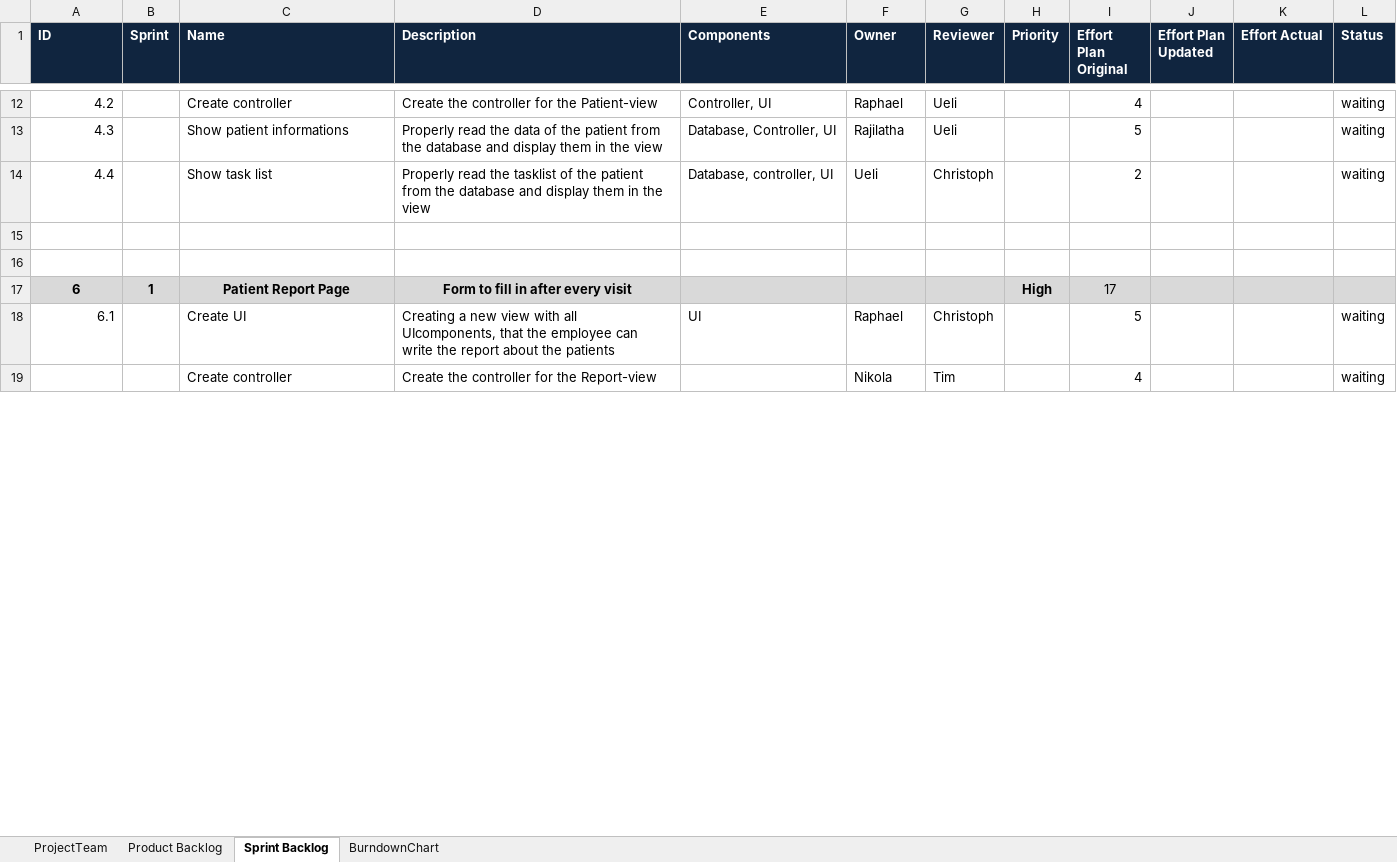
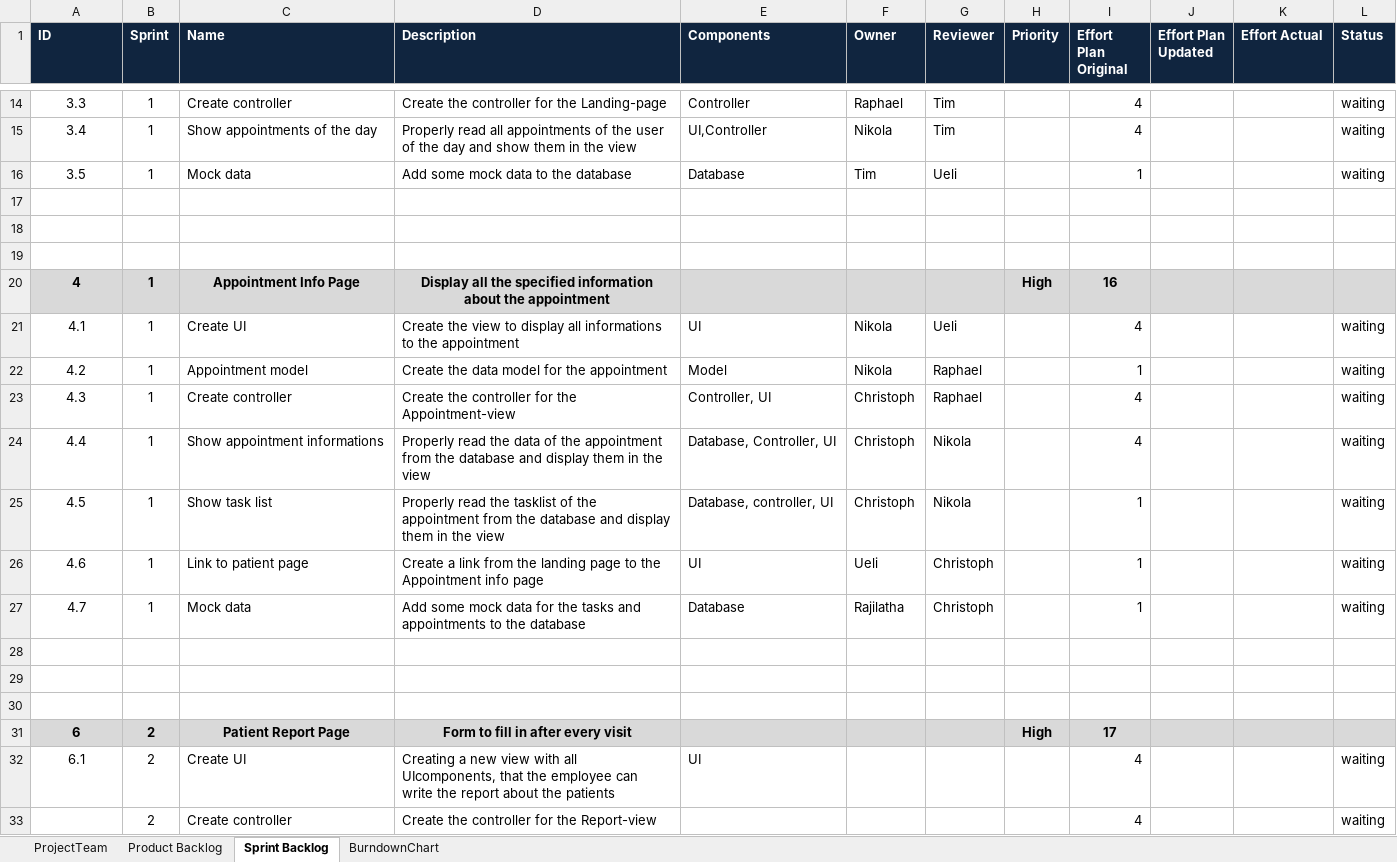
Before and after one commit to ceoy/ch.bfh.bti7081.s2019.black, an Excel workbook: doc/task06/Scrum_v0.1.xlsx, sheet Sprint Backlog, drawn as a sheet; only a part is shown, gaps mark what is left out; values as stored, in another font and other column widths than the file's, no borders; removed rows and columns are numbered as before the commit, all else as after; ↵ is a line break in a cell; the diff covers the shown part only; the diff names each change by its address in the sheet, - before the commit and + after, or states it on an @@ line.

Commit message:
update sprint backlog

```diff
--- a/doc/task06/Scrum_v0.1.xlsx (sheet Sprint Backlog)
+++ b/doc/task06/Scrum_v0.1.xlsx (sheet Sprint Backlog)
-A14 (ID): 4.2
+A14 (ID): 3.3
-A14 alignment: right
+A14 alignment: center
-B14 (Sprint): (empty)
+B14 (Sprint): 1
-D14 (Description): Create the controller for the Patient-view
+D14 (Description): Create the controller for the Landing-page
-E14 (Components): Controller, UI
+E14 (Components): Controller
-G14 (Reviewer): Ueli
+G14 (Reviewer): Tim
-row 13: 4.3 |  | Show patient informations | Properly read the data of the patient from the database and display them in the view | Database, Controller, UI | Rajilatha | Ueli |  | 5 |  |  | waiting
-row 14: 4.4 |  | Show task list | Properly read the tasklist of the patient from the database and display them in the view | Database, controller, UI | Ueli | Christoph |  | 2 |  |  | waiting
+row 15: 3.4 | 1 | Show appointments of the day | Properly read all appointments of the user of the day and show them in the view | UI,Controller | Nikola | Tim |  | 4 |  |  | waiting
+row 16: 3.5 | 1 | Mock data | Add some mock data to the database | Database | Tim | Ueli |  | 1 |  |  | waiting
+row 19: (empty)
+row 20: 4 | 1 | Appointment Info Page | Display all the specified information ↵ about the appointment |  |  |  | High | 16
+row 21: 4.1 | 1 | Create UI | Create the view to display all informations to the appointment | UI | Nikola | Ueli |  | 4 |  |  | waiting
+row 22: 4.2 | 1 | Appointment model | Create the data model for the appointment | Model | Nikola | Raphael |  | 1 |  |  | waiting
+row 23: 4.3 | 1 | Create controller | Create the controller for the Appointment-view | Controller, UI | Christoph | Raphael |  | 4 |  |  | waiting
+row 24: 4.4 | 1 | Show appointment informations | Properly read the data of the appointment from the database and display them in the view | Database, Controller, UI | Christoph | Nikola |  | 4 |  |  | waiting
+row 25: 4.5 | 1 | Show task list | Properly read the tasklist of the appointment from the database and display them in the view | Database, controller, UI | Christoph | Nikola |  | 1 |  |  | waiting
+row 26: 4.6 | 1 | Link to patient page | Create a link from the landing page to the Appointment info page | UI | Ueli | Christoph |  | 1 |  |  | waiting
+row 27: 4.7 | 1 | Mock data | Add some mock data for the tasks and appointments to the database | Database | Rajilatha | Christoph |  | 1 |  |  | waiting
+row 28: (empty)
+row 29: (empty)
+row 30: (empty)
-B31 (Sprint): 1
+B31 (Sprint): 2
-I31 bold: off
+I31 bold: on
-A32 alignment: right
+A32 alignment: center
-B32:B33 (Sprint): (empty)
+B32:B33 (Sprint): 2
-F32 (Owner): Raphael
+F32 (Owner): (empty)
-G32 (Reviewer): Christoph
+G32 (Reviewer): (empty)
-I32 (Effort Plan Original): 5
+I32 (Effort Plan Original): 4
-F33 (Owner): Nikola
+F33 (Owner): (empty)
-G33 (Reviewer): Tim
+G33 (Reviewer): (empty)
```
Also changed, not shown: 5 added rows, 2 removed rows, 36 edited cells and cell formats elsewhere in this sheet, sheet Product Backlog, formulas that keep their value.
